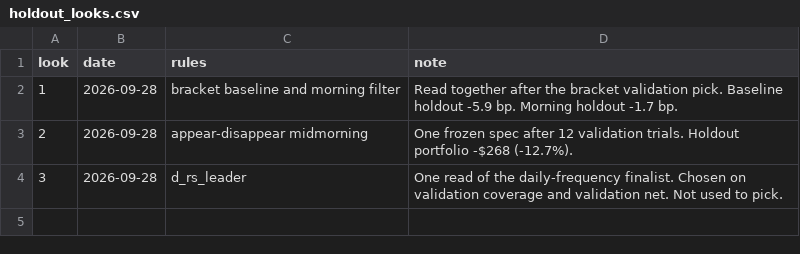
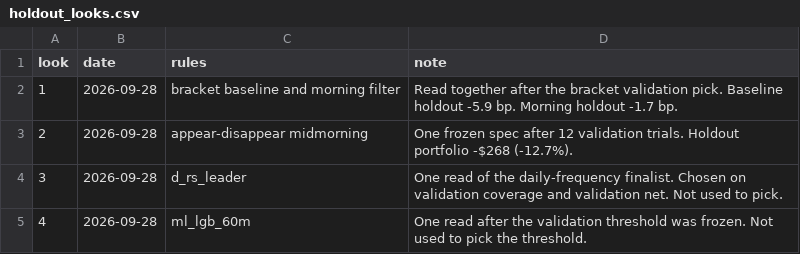
Before and after one commit to jaykrishan1989/VolumePulse, a CSV file: research/holdout_looks.csv, drawn as a sheet.

```diff
--- a/research/holdout_looks.csv
+++ b/research/holdout_looks.csv
@@ -4 +4,2 @@ look,date,rules,note
 3,2026-09-28,d_rs_leader,One read of the daily-frequency finalist. Chosen on validation coverage and validation net. Not used to pick.
+4,2026-09-28,ml_lgb_60m,One read after the validation threshold was frozen. Not used to pick the threshold.
```
Also changed, not shown: 15 other files.
